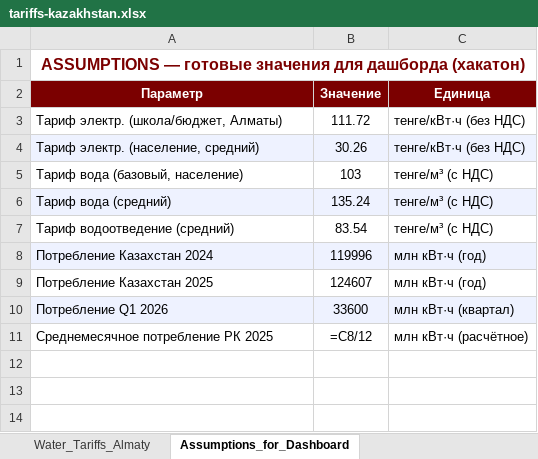
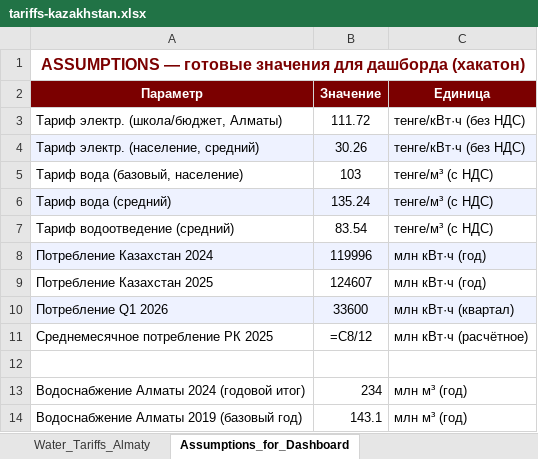
Before and after one commit to imyaxx/EcoPilot, an Excel workbook: public/datasets/tariffs-kazakhstan.xlsx, sheet Assumptions_for_Dashboard, drawn as a sheet; values as stored, in another font and other column widths than the file's, no borders; formulas without a stored value are shown as written; the diff names each change by its address in the sheet, - before the commit and + after, or states it on an @@ line.

```diff
--- a/public/datasets/tariffs-kazakhstan.xlsx (sheet Assumptions_for_Dashboard)
+++ b/public/datasets/tariffs-kazakhstan.xlsx (sheet Assumptions_for_Dashboard)
+row 12: (empty)
+row 13: Водоснабжение Алматы 2024 (годовой итог) | 234 | млн м³ (год)
+row 14: Водоснабжение Алматы 2019 (базовый год) | 143.1 | млн м³ (год)
```
Also changed, not shown: other sheet tabs, 11 other files.
